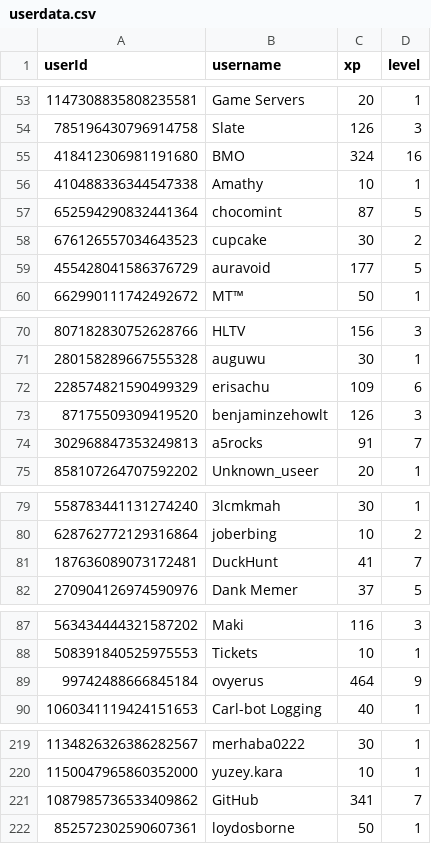
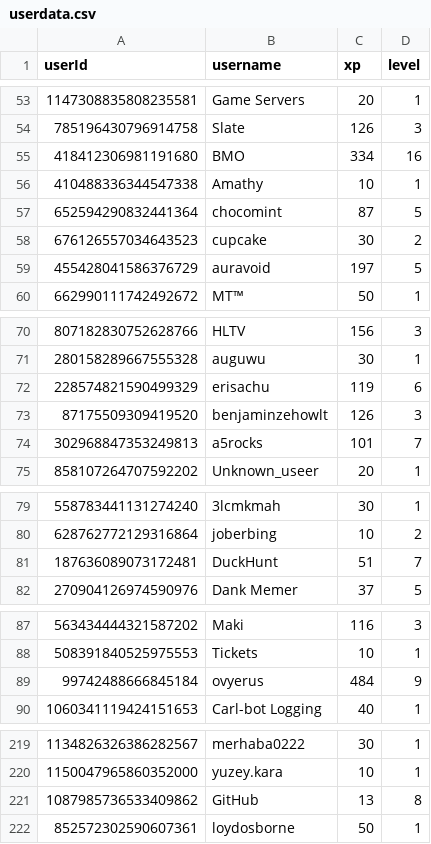
Before and after one commit to ScytedTV-Studios/api.scyted.tv, a CSV file: levlr/userdata.csv, drawn as a sheet; only a part is shown, gaps mark what is left out; the diff covers the shown part only.

```diff
--- a/levlr/userdata.csv
+++ b/levlr/userdata.csv
@@ -54,3 +54,3 @@ userId,username,xp,level
 785196430796914758,Slate,126,3
-418412306981191680,BMO,324,16
+418412306981191680,BMO,334,16
 410488336344547338,Amathy,10,1
@@ -58,3 +58,3 @@ userId,username,xp,level
 676126557034643523,cupcake,30,2
-455428041586376729,auravoid,177,5
+455428041586376729,auravoid,197,5
 662990111742492672,MT™,50,1
@@ -71,5 +71,5 @@ userId,username,xp,level
 280158289667555328,auguwu,30,1
-228574821590499329,erisachu,109,6
+228574821590499329,erisachu,119,6
 87175509309419520,benjaminzehowlt,126,3
-302968847353249813,a5rocks,91,7
+302968847353249813,a5rocks,101,7
 858107264707592202,Unknown_useer,20,1
@@ -80,3 +80,3 @@ userId,username,xp,level
 628762772129316864,joberbing,10,2
-187636089073172481,DuckHunt,41,7
+187636089073172481,DuckHunt,51,7
 270904126974590976,Dank Memer,37,5
@@ -88,3 +88,3 @@ userId,username,xp,level
 508391840525975553,Tickets,10,1
-99742488666845184,ovyerus,464,9
+99742488666845184,ovyerus,484,9
 1060341119424151653,Carl-bot Logging,40,1
@@ -220,3 +220,3 @@ userId,username,xp,level
 1150047965860352000,yuzey.kara,10,1
-1087985736533409862,GitHub,341,7
+1087985736533409862,GitHub,13,8
 852572302590607361,loydosborne,50,1
```
Also changed, not shown: 1 edited cell elsewhere in this file, 1 other file.
